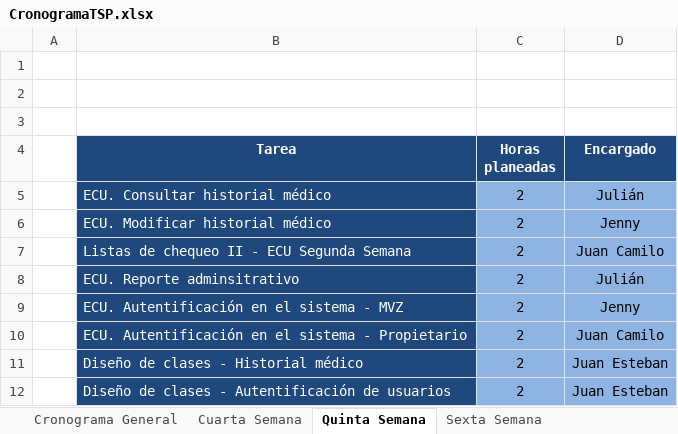
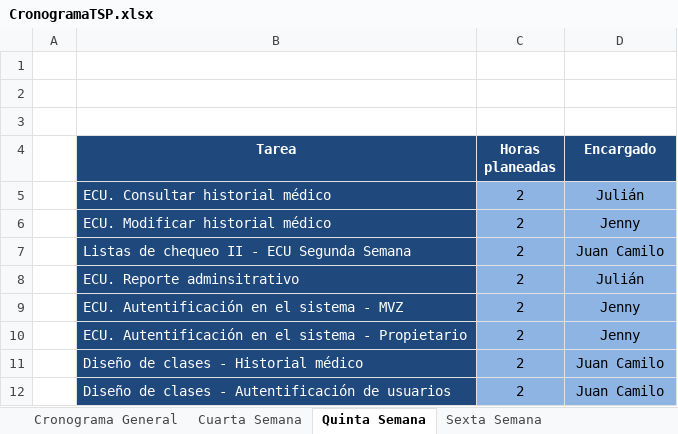
Before and after one commit to guatajuk/hospitalVeterinario, an Excel workbook: documentos/General/CronogramaTSP.xlsx, sheet Quinta Semana, drawn as a sheet; values as stored, in another font and other column widths than the file's, no borders; the diff names each change by its address in the sheet, - before the commit and + after, or states it on an @@ line.

```diff
--- a/documentos/General/CronogramaTSP.xlsx (sheet Quinta Semana)
+++ b/documentos/General/CronogramaTSP.xlsx (sheet Quinta Semana)
-D10 (Encargado): Juan Camilo
+D10 (Encargado): Jenny
-D11:D12 (Encargado): Juan Esteban
+D11:D12 (Encargado): Juan Camilo
```
Also changed, not shown: sheet Cronograma General, sheet Cuarta Semana.
